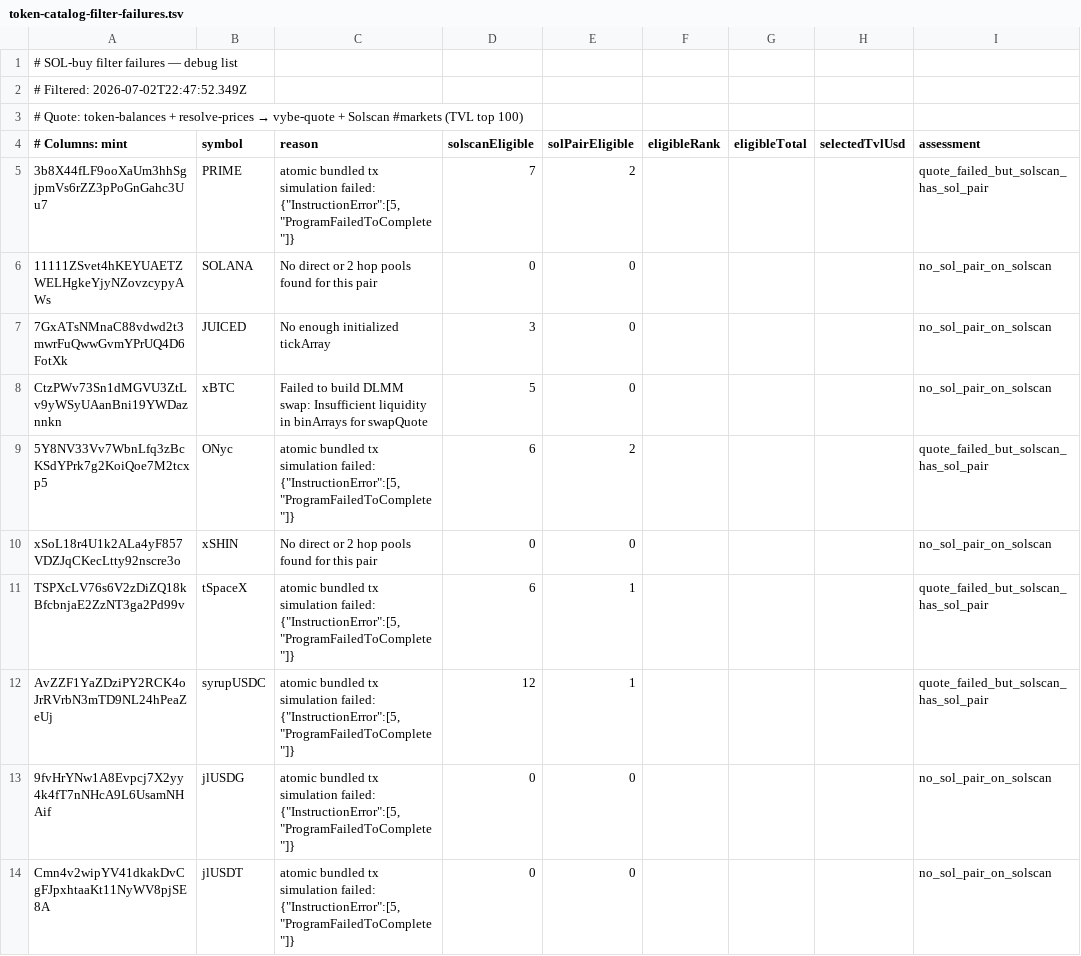
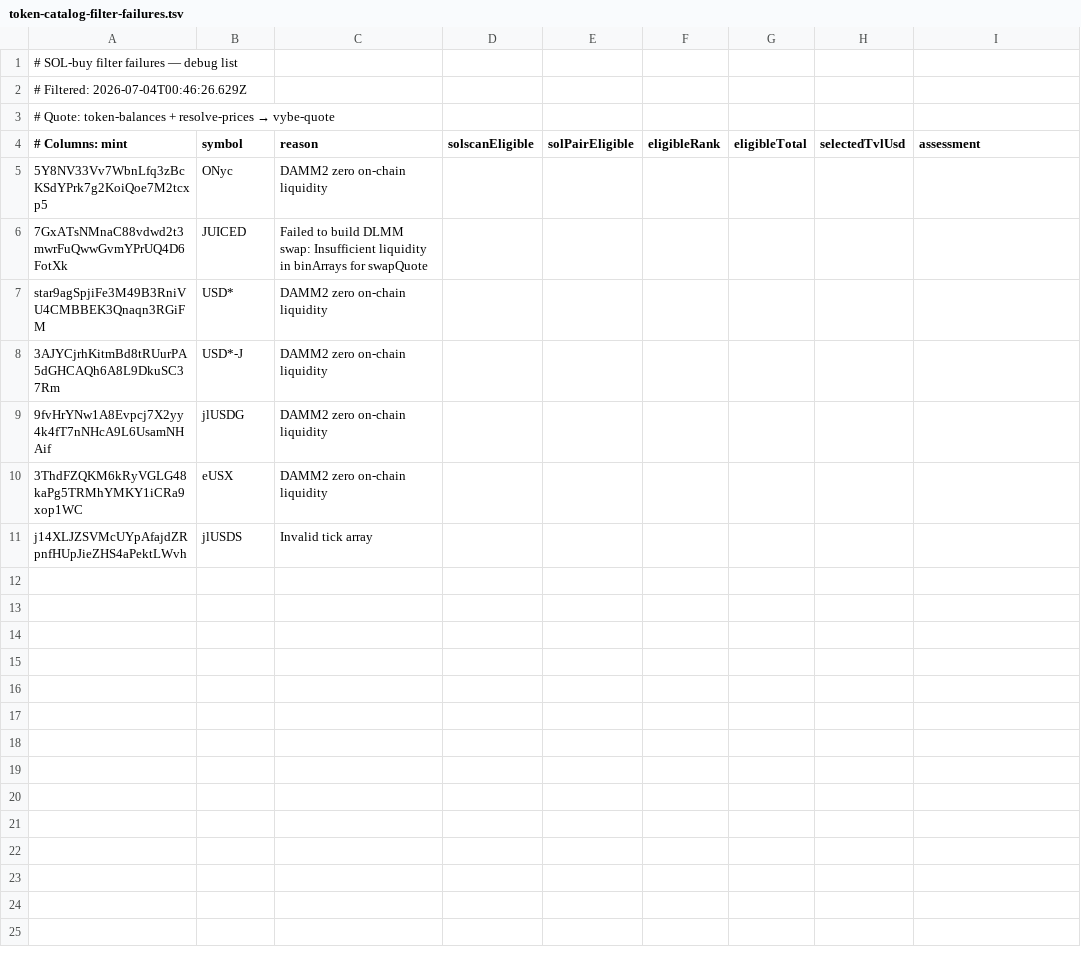
Before and after one commit to vybenetwork/solana-swap-api, a TSV file: public/data/token-catalog-filter-failures.tsv, drawn as a sheet.

```diff
--- a/public/data/token-catalog-filter-failures.tsv
+++ b/public/data/token-catalog-filter-failures.tsv
@@ -1,14 +1,11 @@
 # SOL-buy filter failures — debug list
-# Filtered: 2026-07-02T22:47:52.349Z
-# Quote: token-balances + resolve-prices → vybe-quote + Solscan #markets (TVL top 100)
+# Filtered: 2026-07-04T00:46:26.629Z
+# Quote: token-balances + resolve-prices → vybe-quote
 # Columns: mint	symbol	reason	solscanEligible	solPairEligible	eligibleRank	eligibleTotal	selectedTvlUsd	assessment
-3b8X44fLF9ooXaUm3hhSgjpmVs6rZZ3pPoGnGahc3Uu7	PRIME	atomic bundled tx simulation failed: {"InstructionError":[5,"ProgramFailedToComplete"]}	7	2				quote_failed_but_solscan_has_sol_pair
-11111ZSvet4hKEYUAETZWELHgkeYjyNZovzcypyAWs	SOLANA	No direct or 2 hop pools found for this pair	0	0				no_sol_pair_on_solscan
-7GxATsNMnaC88vdwd2t3mwrFuQwwGvmYPrUQ4D6FotXk	JUICED	No enough initialized tickArray	3	0				no_sol_pair_on_solscan
-CtzPWv73Sn1dMGVU3ZtLv9yWSyUAanBni19YWDaznnkn	xBTC	Failed to build DLMM swap: Insufficient liquidity in binArrays for swapQuote	5	0				no_sol_pair_on_solscan
-5Y8NV33Vv7WbnLfq3zBcKSdYPrk7g2KoiQoe7M2tcxp5	ONyc	atomic bundled tx simulation failed: {"InstructionError":[5,"ProgramFailedToComplete"]}	6	2				quote_failed_but_solscan_has_sol_pair
-xSoL18r4U1k2ALa4yF857VDZJqCKecLtty92nscre3o	xSHIN	No direct or 2 hop pools found for this pair	0	0				no_sol_pair_on_solscan
-TSPXcLV76s6V2zDiZQ18kBfcbnjaE2ZzNT3ga2Pd99v	tSpaceX	atomic bundled tx simulation failed: {"InstructionError":[5,"ProgramFailedToComplete"]}	6	1				quote_failed_but_solscan_has_sol_pair
-AvZZF1YaZDziPY2RCK4oJrRVrbN3mTD9NL24hPeaZeUj	syrupUSDC	atomic bundled tx simulation failed: {"InstructionError":[5,"ProgramFailedToComplete"]}	12	1				quote_failed_but_solscan_has_sol_pair
-9fvHrYNw1A8Evpcj7X2yy4k4fT7nNHcA9L6UsamNHAif	jlUSDG	atomic bundled tx simulation failed: {"InstructionError":[5,"ProgramFailedToComplete"]}	0	0				no_sol_pair_on_solscan
-Cmn4v2wipYV41dkakDvCgFJpxhtaaKt11NyWV8pjSE8A	jlUSDT	atomic bundled tx simulation failed: {"InstructionError":[5,"ProgramFailedToComplete"]}	0	0				no_sol_pair_on_solscan
+5Y8NV33Vv7WbnLfq3zBcKSdYPrk7g2KoiQoe7M2tcxp5	ONyc	DAMM2 zero on-chain liquidity						
+7GxATsNMnaC88vdwd2t3mwrFuQwwGvmYPrUQ4D6FotXk	JUICED	Failed to build DLMM swap: Insufficient liquidity in binArrays for swapQuote						
+star9agSpjiFe3M49B3RniVU4CMBBEK3Qnaqn3RGiFM	USD*	DAMM2 zero on-chain liquidity						
+3AJYCjrhKitmBd8tRUurPA5dGHCAQh6A8L9DkuSC37Rm	USD*-J	DAMM2 zero on-chain liquidity						
+9fvHrYNw1A8Evpcj7X2yy4k4fT7nNHcA9L6UsamNHAif	jlUSDG	DAMM2 zero on-chain liquidity						
+3ThdFZQKM6kRyVGLG48kaPg5TRMhYMKY1iCRa9xop1WC	eUSX	DAMM2 zero on-chain liquidity						
+j14XLJZSVMcUYpAfajdZRpnfHUpJieZHS4aPektLWvh	jlUSDS	Invalid tick array						
```
Also changed, not shown: public/data/token-catalog.tsv, 10 other files.
